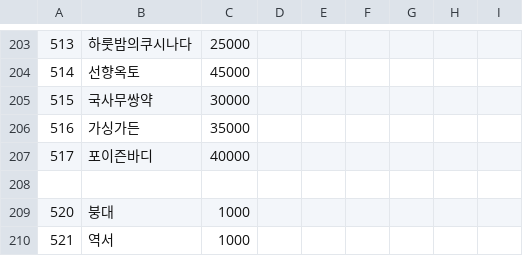
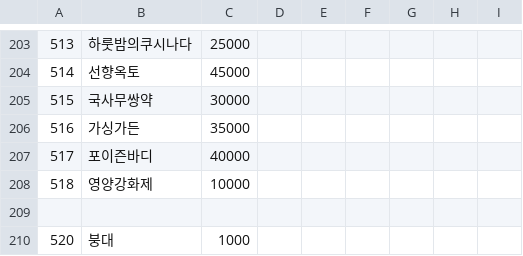
Before and after one commit to keisiki/TWKR-Textbung, a CSV file: CSV/Item.csv, drawn as a sheet; only a part is shown, gaps mark what is left out; the shorter side is filled out with more unchanged rows; the diff names each change by its address in the sheet, - before the commit and + after, or states it on an @@ line.

```diff
--- a/CSV/Item.csv
+++ b/CSV/Item.csv
+row 208: 518 | 영양강화제 | 10000
```
Also changed, not shown: 31 other files.
